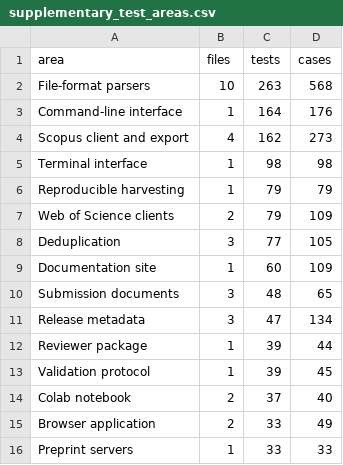
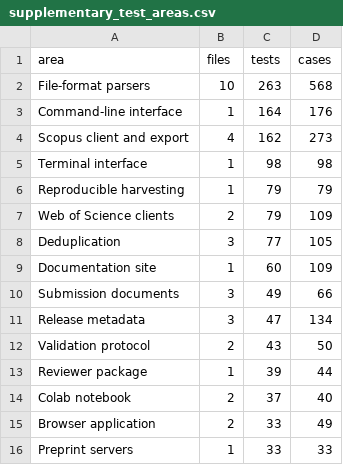
Before and after one commit to s-matysik/CorpusSLR, a CSV file: validation/supplementary_test_areas.csv, drawn as a sheet; only a part is shown.

```diff
--- a/validation/supplementary_test_areas.csv
+++ b/validation/supplementary_test_areas.csv
@@ -9,6 +9,6 @@ Deduplication,3,77,105
 Documentation site,1,60,109
-Submission documents,3,48,65
+Submission documents,3,49,66
 Release metadata,3,47,134
+Validation protocol,2,43,50
 Reviewer package,1,39,44
-Validation protocol,1,39,45
 Colab notebook,2,37,40
```
Also changed, not shown: validation/asysd_manual_queue.csv, validation/supplementary_test_inventory.csv, 16 other files.
